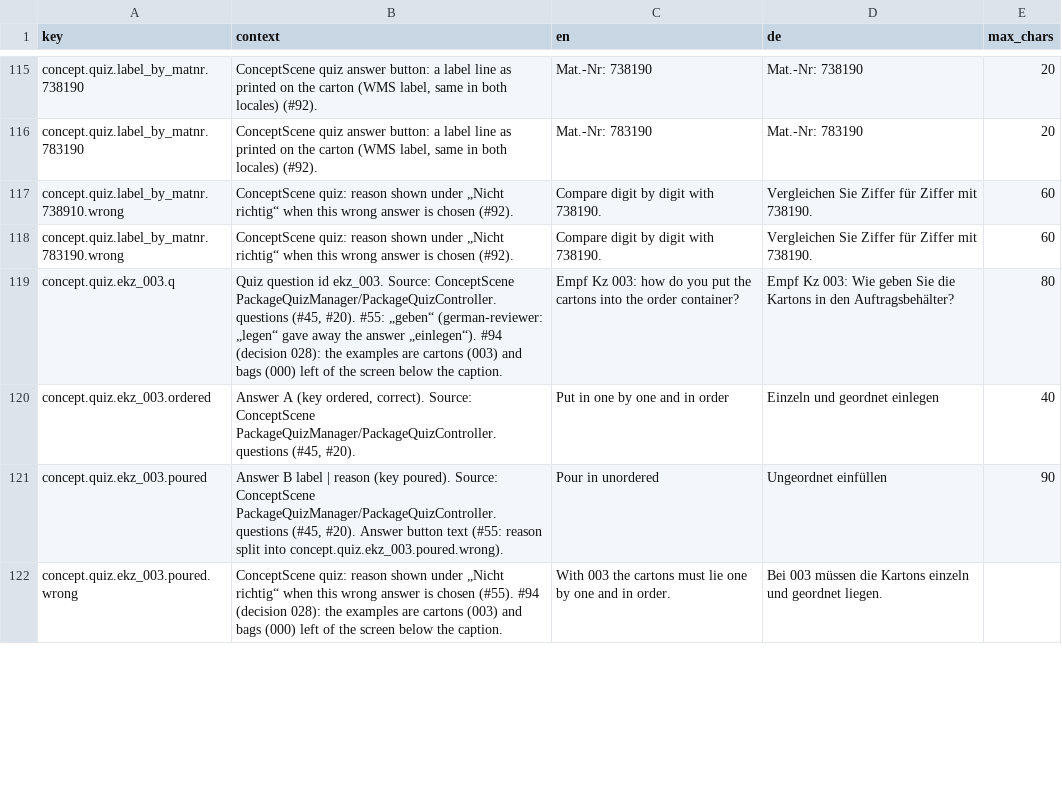
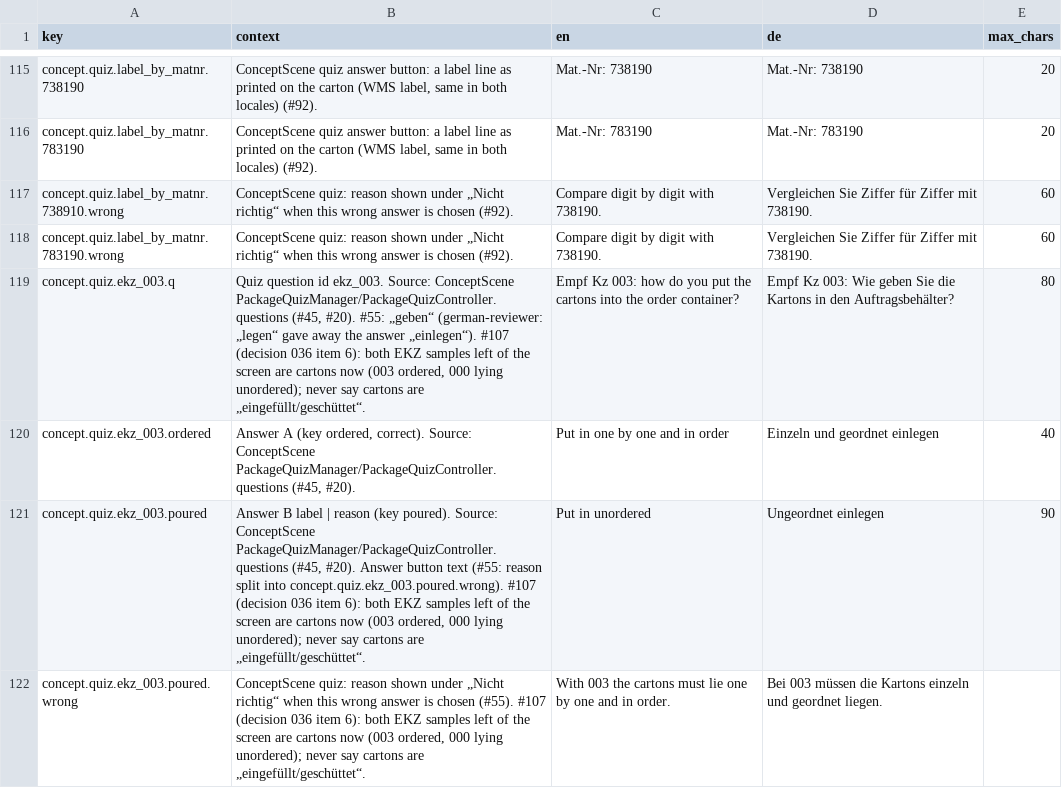
Before and after one commit to ttquynhdo/xrpick-v2, a CSV file: docs/i18n/strings-todo.csv, drawn as a sheet; only a part is shown, gaps mark what is left out; the diff covers the shown part only.

```diff
--- a/docs/i18n/strings-todo.csv
+++ b/docs/i18n/strings-todo.csv
@@ -118,5 +118,5 @@ concept.quiz.label_by_matnr.738910.wrong,ConceptScene quiz: reason shown under
 concept.quiz.label_by_matnr.783190.wrong,ConceptScene quiz: reason shown under „Nicht richtig“ when this wrong answer is chosen (#92).,Compare digit by digit with 738190.,Vergleichen Sie Ziffer für Ziffer mit 738190.,60
-concept.quiz.ekz_003.q,"Quiz question id ekz_003. Source: ConceptScene PackageQuizManager/PackageQuizController.questions (#45, #20). #55: „geben“ (german-reviewer: „legen“ gave away the answer „einlegen“). #94 (decision 028): the examples are cartons (003) and bags (000) left of the screen below the caption.",Empf Kz 003: how do you put the cartons into the order container?,Empf Kz 003: Wie geben Sie die Kartons in den Auftragsbehälter?,80
+concept.quiz.ekz_003.q,"Quiz question id ekz_003. Source: ConceptScene PackageQuizManager/PackageQuizController.questions (#45, #20). #55: „geben“ (german-reviewer: „legen“ gave away the answer „einlegen“). #107 (decision 036 item 6): both EKZ samples left of the screen are cartons now (003 ordered, 000 lying unordered); never say cartons are „eingefüllt/geschüttet“.",Empf Kz 003: how do you put the cartons into the order container?,Empf Kz 003: Wie geben Sie die Kartons in den Auftragsbehälter?,80
 concept.quiz.ekz_003.ordered,"Answer A (key ordered, correct). Source: ConceptScene PackageQuizManager/PackageQuizController.questions (#45, #20).",Put in one by one and in order,Einzeln und geordnet einlegen,40
-concept.quiz.ekz_003.poured,"Answer B label | reason (key poured). Source: ConceptScene PackageQuizManager/PackageQuizController.questions (#45, #20). Answer button text (#55: reason split into concept.quiz.ekz_003.poured.wrong).",Pour in unordered,Ungeordnet einfüllen,90
-concept.quiz.ekz_003.poured.wrong,ConceptScene quiz: reason shown under „Nicht richtig“ when this wrong answer is chosen (#55). #94 (decision 028): the examples are cartons (003) and bags (000) left of the screen below the caption.,With 003 the cartons must lie one by one and in order.,Bei 003 müssen die Kartons einzeln und geordnet liegen.,
+concept.quiz.ekz_003.poured,"Answer B label | reason (key poured). Source: ConceptScene PackageQuizManager/PackageQuizController.questions (#45, #20). Answer button text (#55: reason split into concept.quiz.ekz_003.poured.wrong). #107 (decision 036 item 6): both EKZ samples left of the screen are cartons now (003 ordered, 000 lying unordered); never say cartons are „eingefüllt/geschüttet“.",Put in unordered,Ungeordnet einlegen,90
+concept.quiz.ekz_003.poured.wrong,"ConceptScene quiz: reason shown under „Nicht richtig“ when this wrong answer is chosen (#55). #107 (decision 036 item 6): both EKZ samples left of the screen are cartons now (003 ordered, 000 lying unordered); never say cartons are „eingefüllt/geschüttet“.",With 003 the cartons must lie one by one and in order.,Bei 003 müssen die Kartons einzeln und geordnet liegen.,
```
Also changed, not shown: 18 edited cells elsewhere in this file, docs/i18n/glossary.csv, docs/i18n/review-status.csv, 6 other files.
